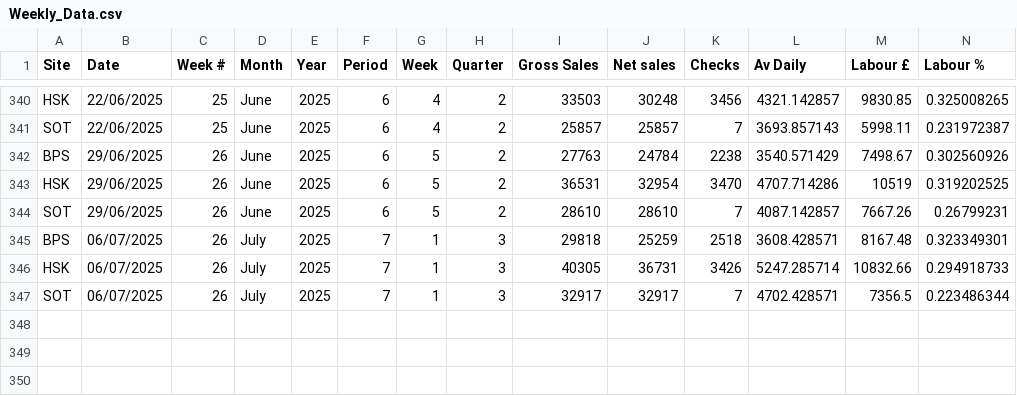
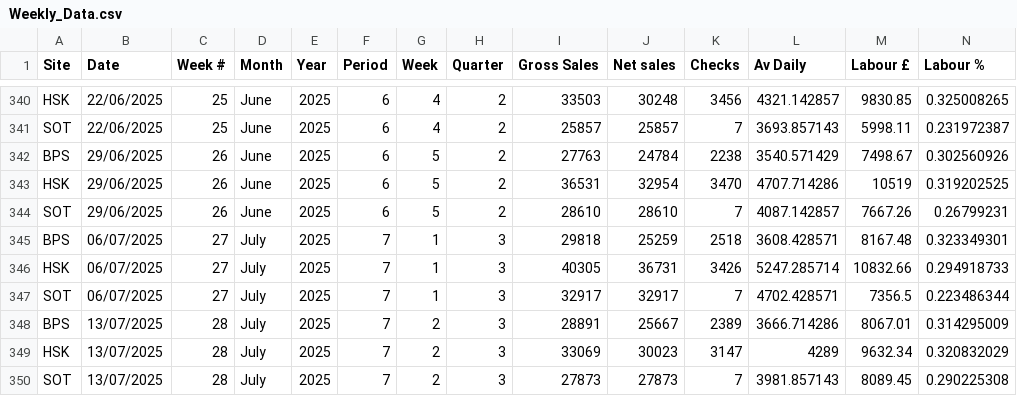
Before and after one commit to Edallsopp/test5, a CSV file: src/data/Weekly_Data.csv, drawn as a sheet; only a part is shown, gaps mark what is left out; rows hold the shown columns only; the diff names each change by its address in the sheet, - before the commit and + after, or states it on an @@ line.

Commit message:
20250713

```diff
--- a/src/data/Weekly_Data.csv
+++ b/src/data/Weekly_Data.csv
-C345:C347 (Week #): 26
+C345:C347 (Week #): 27
+row 348: BPS | 13/07/2025 | 28 | July | 2025 | 7 | 2 | 3 | 28891 | 25667 | 2389 | 3666.714286 | 8067.01 | 0.314295009
+row 349: HSK | 13/07/2025 | 28 | July | 2025 | 7 | 2 | 3 | 33069 | 30023 | 3147 | 4289 | 9632.34 | 0.320832029
+row 350: SOT | 13/07/2025 | 28 | July | 2025 | 7 | 2 | 3 | 27873 | 27873 | 7 | 3981.857143 | 8089.45 | 0.290225308
```
